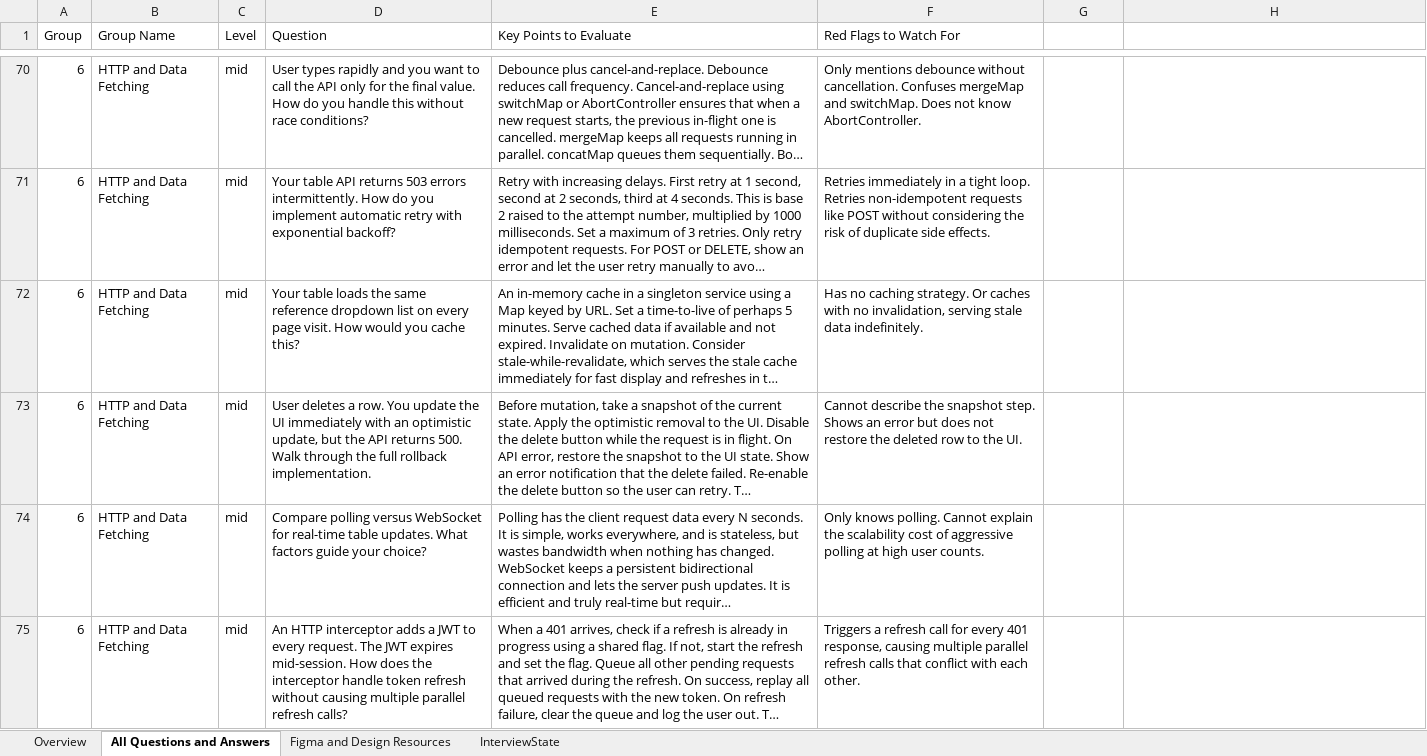
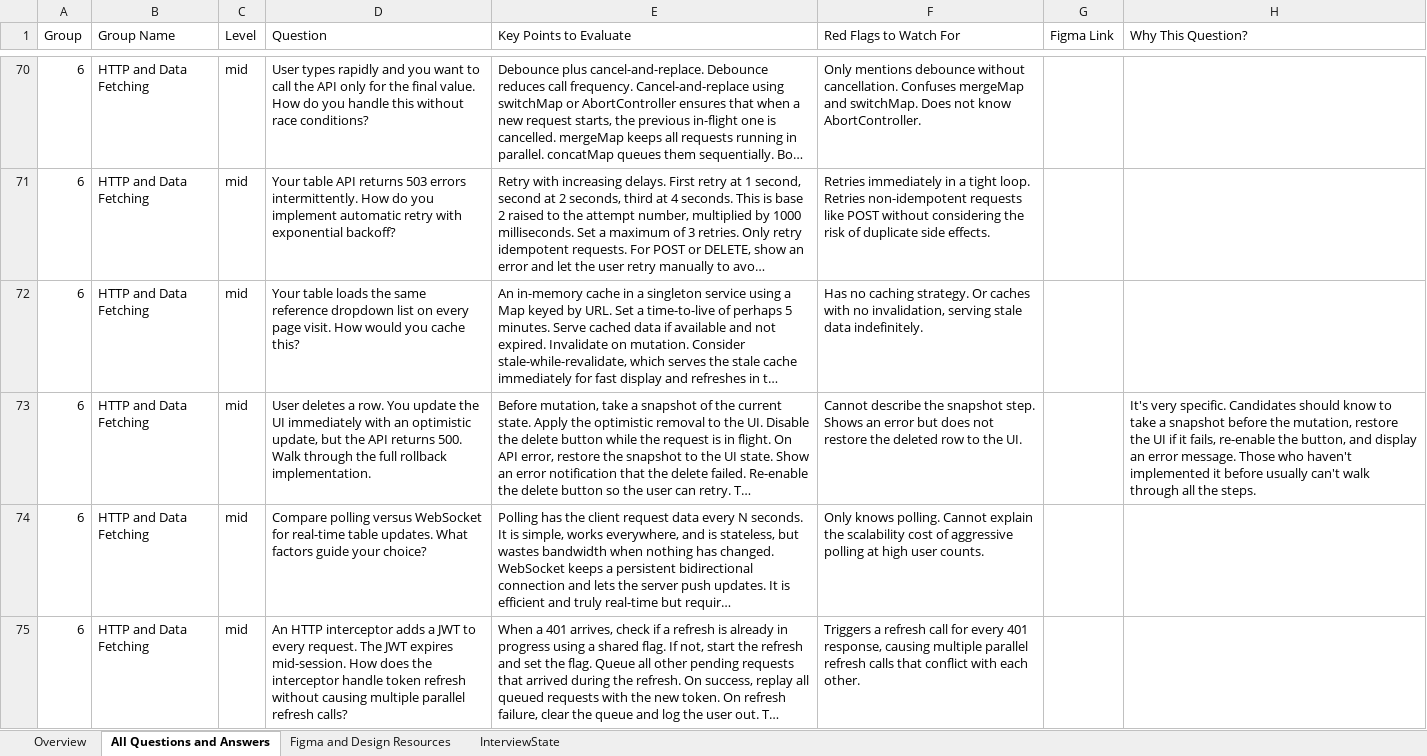
Before and after one commit to minh-vohuynhduc/FRONTEND-INTERVIEW, an Excel workbook: Frontend-Interview.xlsx, sheet All Questions and Answers, drawn as a sheet; only a part is shown, gaps mark what is left out; long unchanged cells end in …; values as stored, in another font and other column widths than the file's, no cell formats; the diff covers the shown part only; the diff names each change by its address in the sheet, - before the commit and + after, or states it on an @@ line.

```diff
--- a/Frontend-Interview.xlsx (sheet All Questions and Answers)
+++ b/Frontend-Interview.xlsx (sheet All Questions and Answers)
-G1: (empty)
+G1: Figma Link
-H1: (empty)
+H1: Why This Question?
-H73 (Why This Question?): (empty)
+H73 (Why This Question?): It's very specific. Candidates should know to take a snapshot before the mutation, restore the UI if it fails, re-enable the button, and display an error message. Those who haven't implemented it before usually can't walk through all the steps.
```
Also changed, not shown: 23 edited cells elsewhere in this sheet, sheet Overview, sheet InterviewState, cell formats, 3 other files.
